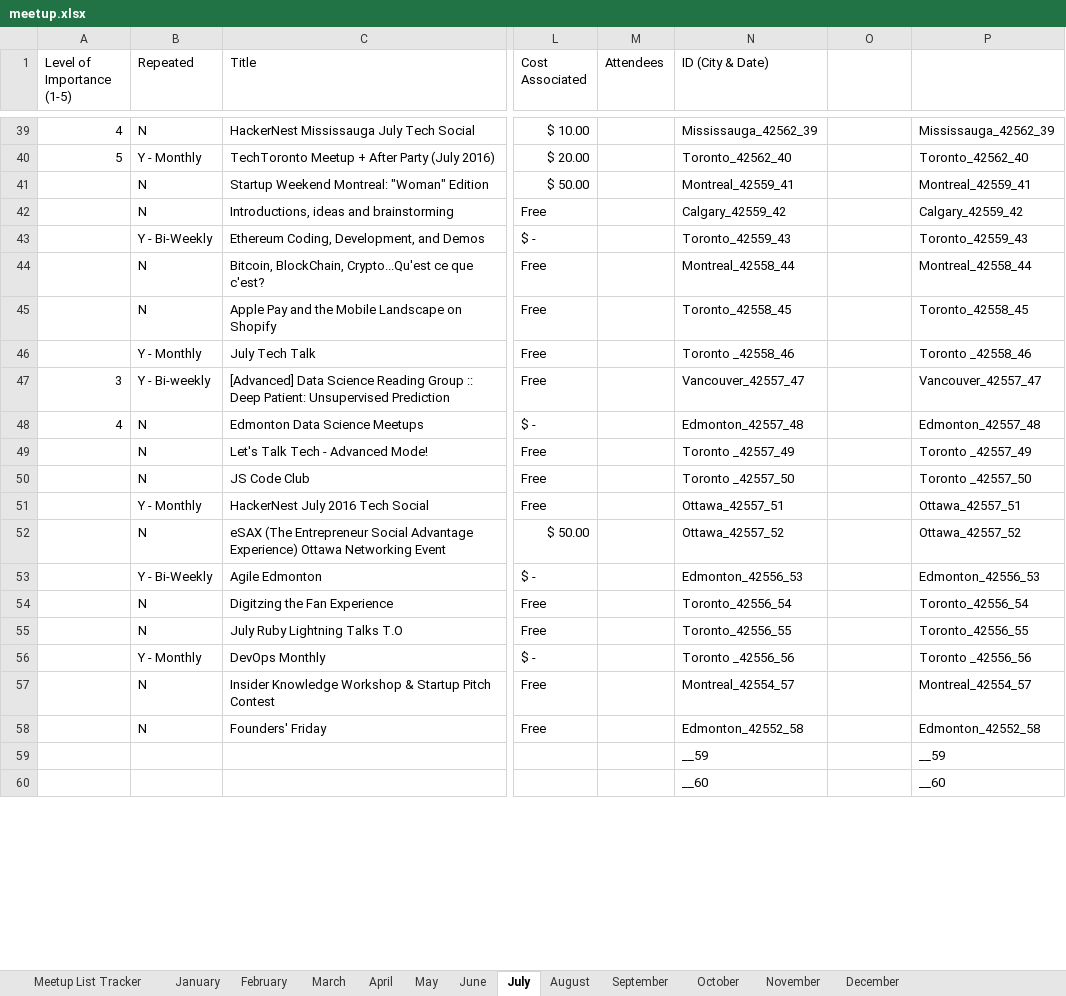
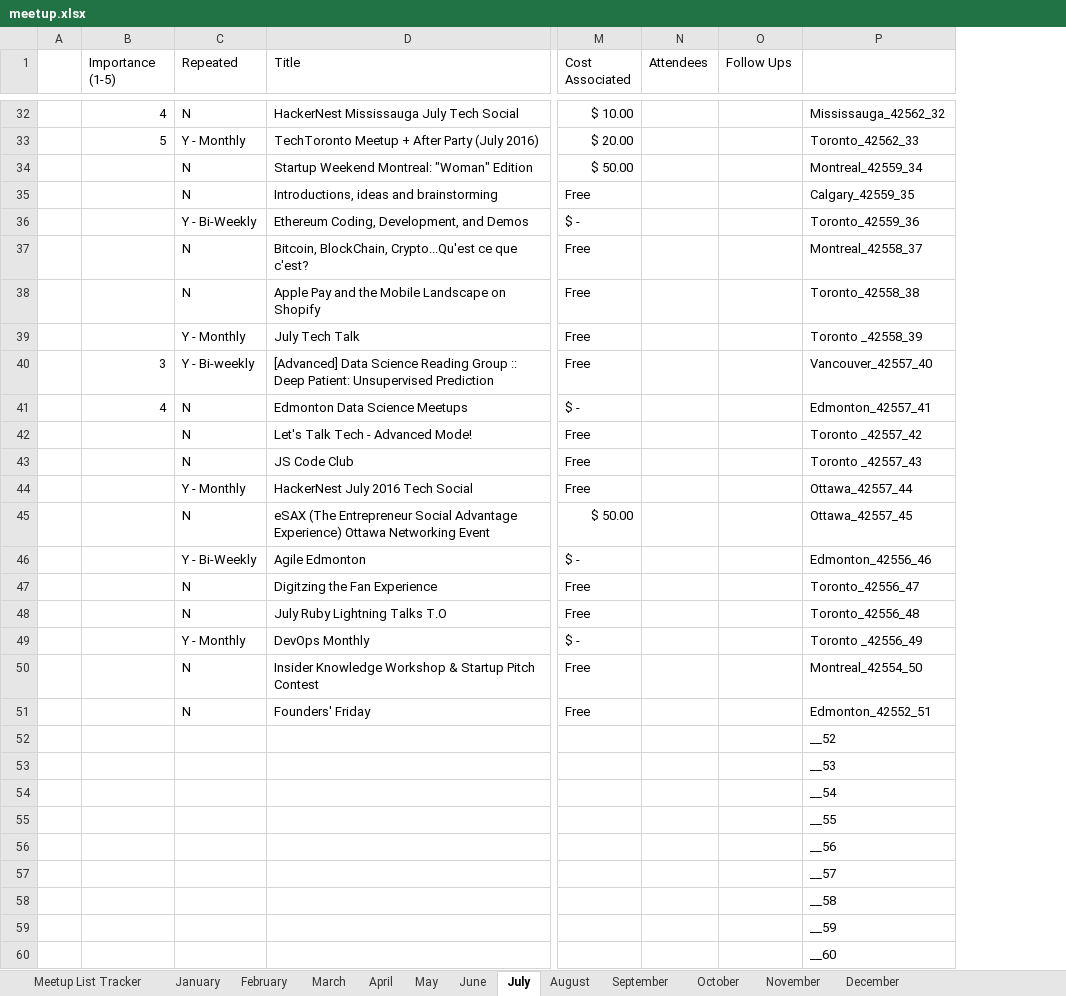
Before and after one commit to bdcorps/bluemix-ambassador, an Excel workbook: meetup.xlsx, sheet July, drawn as a sheet; only a part is shown, gaps mark what is left out; values as stored, in another font and other column widths than the file's, no cell formats; conditional formats not drawn; removed rows and columns are numbered as before the commit, all else as after; rows hold the shown columns only; the diff covers the shown part only; the diff names each change by its address in the sheet, - before the commit and + after, or states it on an @@ line.

```diff
--- a/meetup.xlsx (sheet July)
+++ b/meetup.xlsx (sheet July)
+column A, empty
-column N (ID (City & Date)), rows 39-60: Mississauga_42562_39 | Toronto_42562_40 | Montreal_42559_41 | Calgary_42559_42 | Toronto_42559_43 | Montreal_42558_44 | Toronto_42558_45 | Toronto _42558_46 | Vancouver_42557_47 | Edmonton_42557_48 | Toronto _42557_49 | Toronto _42557_50 | Ottawa_42557_51 | Ottawa_42557_52 | Edmonton_42556_53 | Toronto_42556_54 | Toronto_42556_55 | Toronto _42556_56 | Montreal_42554_57 | Edmonton_42552_58 | __59 | __60
-B1: Level of Importance (1-5)
+B1: Importance (1-5)
-O1: (empty)
+O1: Follow Ups
-P32: Mississauga_42562_39
+P32: Mississauga_42562_32
-P33: Toronto_42562_40
+P33: Toronto_42562_33
-P34: Montreal_42559_41
+P34: Montreal_42559_34
-P35: Calgary_42559_42
+P35: Calgary_42559_35
-P36: Toronto_42559_43
+P36: Toronto_42559_36
-P37: Montreal_42558_44
+P37: Montreal_42558_37
-P38: Toronto_42558_45
+P38: Toronto_42558_38
-P39: Toronto _42558_46
+P39: Toronto _42558_39
-P40: Vancouver_42557_47
+P40: Vancouver_42557_40
-P41: Edmonton_42557_48
+P41: Edmonton_42557_41
-P42: Toronto _42557_49
+P42: Toronto _42557_42
-P43: Toronto _42557_50
+P43: Toronto _42557_43
-P44: Ottawa_42557_51
+P44: Ottawa_42557_44
-P45: Ottawa_42557_52
+P45: Ottawa_42557_45
-P46: Edmonton_42556_53
+P46: Edmonton_42556_46
-P47: Toronto_42556_54
+P47: Toronto_42556_47
-P48: Toronto_42556_55
+P48: Toronto_42556_48
-P49: Toronto _42556_56
+P49: Toronto _42556_49
-P50: Montreal_42554_57
+P50: Montreal_42554_50
-P51: Edmonton_42552_58
+P51: Edmonton_42552_51
+row 52:  |  |  |  |  |  |  | __52
+row 53:  |  |  |  |  |  |  | __53
+row 54:  |  |  |  |  |  |  | __54
+row 55:  |  |  |  |  |  |  | __55
+row 56:  |  |  |  |  |  |  | __56
+row 57:  |  |  |  |  |  |  | __57
+row 58:  |  |  |  |  |  |  | __58
```
Also changed, not shown: 1 added row, 15 removed rows and 51 edited cells elsewhere in this sheet, sheet August, sheet March, sheet April, sheet May, sheet February, sheet January, 1 more sheet, cell formats, formulas that keep their value, hidden cells, 1 other file.
